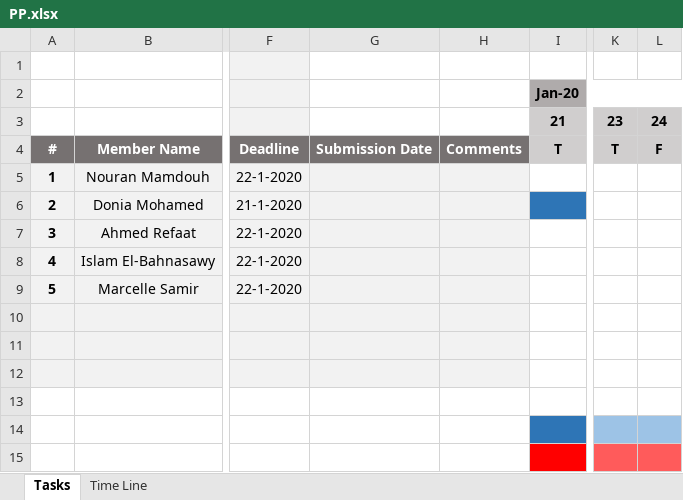
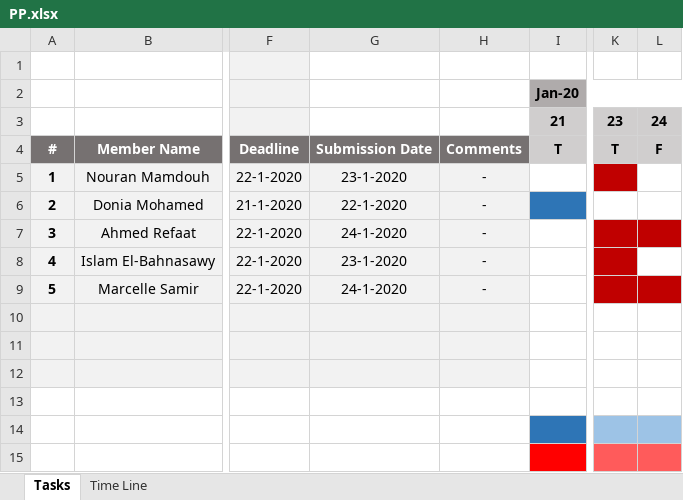
Before and after one commit to TheChosenStranger/Digital_Elevator, an Excel workbook: Software Deliveries Log/PP.xlsx, sheet Tasks, drawn as a sheet; only a part is shown, gaps mark what is left out; values as stored, in another font and other column widths than the file's, no borders; conditional formats not drawn; the diff names each change by its address in the sheet, - before the commit and + after, or states it on an @@ line.

```diff
--- a/Software Deliveries Log/PP.xlsx (sheet Tasks)
+++ b/Software Deliveries Log/PP.xlsx (sheet Tasks)
-G5: (empty)
+G5: 23-1-2020
-H5:H9: (empty)
+H5:H9: -
-K5 fill: none
+K5 fill: #C00000
-G6: (empty)
+G6: 22-1-2020
-G7: (empty)
+G7: 24-1-2020
-K7:L7 fill: none
+K7:L7 fill: #C00000
-G8: (empty)
+G8: 23-1-2020
-K8 fill: none
+K8 fill: #C00000
-G9: (empty)
+G9: 24-1-2020
-K9:L9 fill: none
+K9:L9 fill: #C00000
```
Also changed, not shown: Input Documents/SIQ_Sheet.xlsx, 3 other files.
